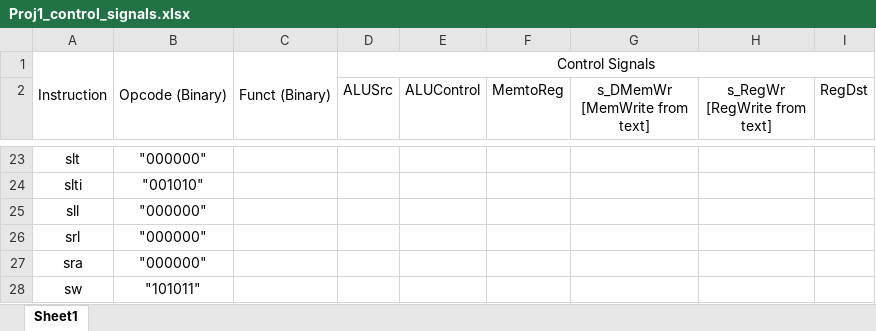
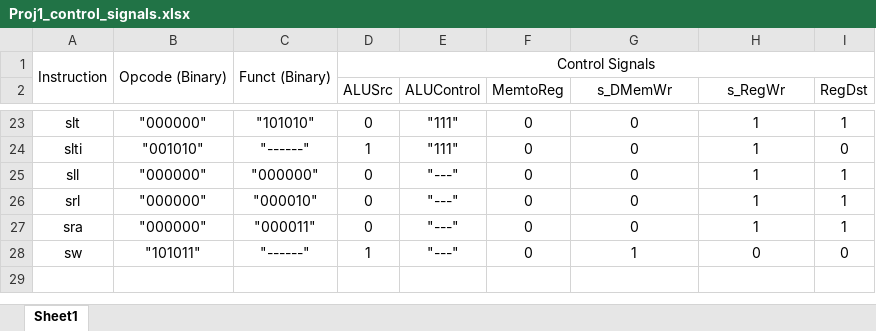
Before and after one commit to JamAndCode/CprE381_Project1, an Excel workbook: Proj1_control_signals.xlsx, sheet Sheet1, drawn as a sheet; only a part is shown, gaps mark what is left out; values as stored, in another font and other column widths than the file's, no borders; the diff covers the shown part only; the diff names each change by its address in the sheet, - before the commit and + after, or states it on an @@ line.

Commit message:
Updated Excel Sheet

```diff
--- a/Proj1_control_signals.xlsx (sheet Sheet1)
+++ b/Proj1_control_signals.xlsx (sheet Sheet1)
-G2: s_DMemWr [MemWrite from text]
+G2: s_DMemWr
-H2: s_RegWr [RegWrite from text]
+H2: s_RegWr
-C23: (empty)
+C23: "101010"
-D23 (ALUSrc): (empty)
+D23 (ALUSrc): 0
-E23:E24 (ALUControl): (empty)
+E23:E24 (ALUControl): "111"
-F23:F28 (MemtoReg): (empty)
+F23:F28 (MemtoReg): 0
-G23:G27 (s_DMemWr): (empty)
+G23:G27 (s_DMemWr): 0
-H23:H27 (s_RegWr): (empty)
+H23:H27 (s_RegWr): 1
-I23 (RegDst): (empty)
+I23 (RegDst): 1
-C24: (empty)
+C24: "------"
-D24 (ALUSrc): (empty)
+D24 (ALUSrc): 1
-I24 (RegDst): (empty)
+I24 (RegDst): 0
-C25: (empty)
+C25: "000000"
-D25:D27 (ALUSrc): (empty)
+D25:D27 (ALUSrc): 0
-E25:E28 (ALUControl): (empty)
+E25:E28 (ALUControl): "---"
-I25:I27 (RegDst): (empty)
+I25:I27 (RegDst): 1
-C26: (empty)
+C26: "000010"
-C27: (empty)
+C27: "000011"
-C28: (empty)
+C28: "------"
-D28 (ALUSrc): (empty)
+D28 (ALUSrc): 1
-G28 (s_DMemWr): (empty)
+G28 (s_DMemWr): 1
-H28 (s_RegWr): (empty)
+H28 (s_RegWr): 0
-I28 (RegDst): (empty)
+I28 (RegDst): 0
```
Also changed, not shown: 139 edited cells elsewhere in this sheet.
